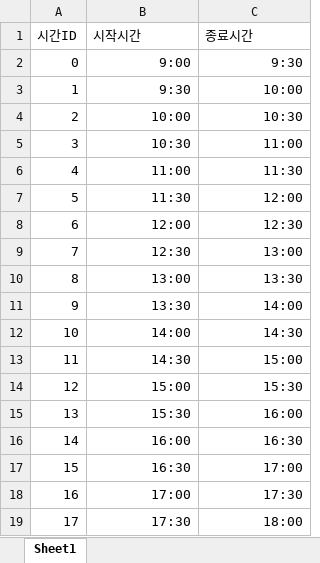
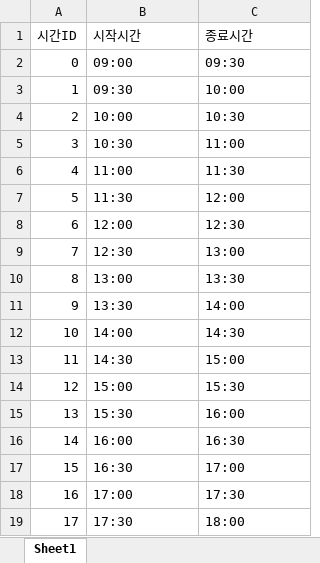
Before and after one commit to haramsong/classschedule, an Excel workbook: data/time_period.xlsx, sheet Sheet1, drawn as a sheet; values as stored, in another font and other column widths than the file's, no borders; the diff names each change by its address in the sheet, - before the commit and + after, or states it on an @@ line.

```diff
--- a/data/time_period.xlsx (sheet Sheet1)
+++ b/data/time_period.xlsx (sheet Sheet1)
-B2 (시작시간): 9:00
+B2 (시작시간): 09:00
-C2 (종료시간): 9:30
+C2 (종료시간): 09:30
-B3 (시작시간): 9:30
+B3 (시작시간): 09:30
-C3 alignment: right
+C3 alignment: left
-B4:C19 alignment: right
+B4:C19 alignment: left
```
Also changed, not shown: 2 other files.
